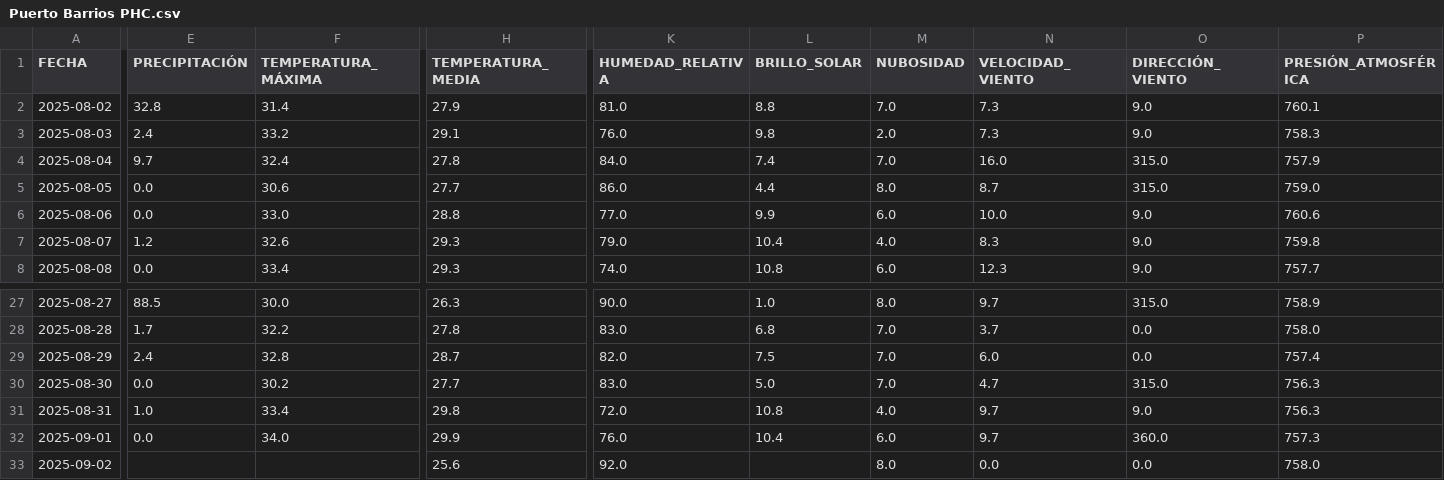
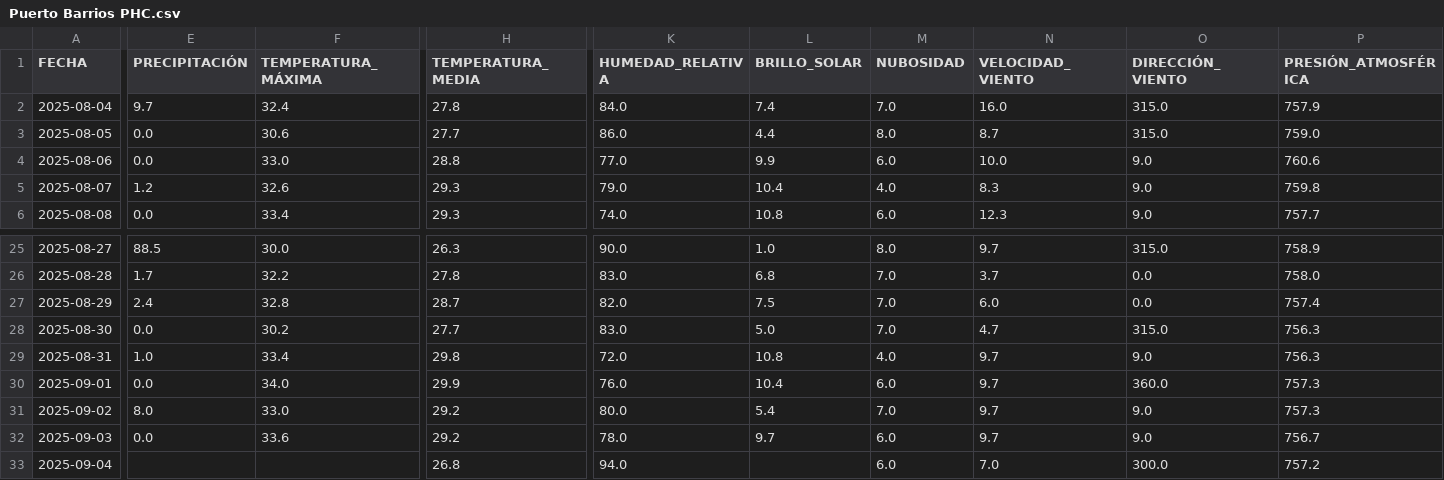
Before and after one commit to Ciencia-de-Datos-Meteorologia/mapa_estaciones_convencionales, a CSV file: output_para_joel/Puerto Barrios PHC.csv, drawn as a sheet; only a part is shown, gaps mark what is left out; removed rows and columns are numbered as before the commit, all else as after; rows hold the shown columns only; the diff names each change by its address in the sheet, - before the commit and + after, or states it on an @@ line.

```diff
--- a/output_para_joel/Puerto Barrios PHC.csv
+++ b/output_para_joel/Puerto Barrios PHC.csv
-row 2: 2025-08-02 | 32.8 | 31.4 | 27.9 | 81.0 | 8.8 | 7.0 | 7.3 | 9.0 | 760.1
-row 3: 2025-08-03 | 2.4 | 33.2 | 29.1 | 76.0 | 9.8 | 2.0 | 7.3 | 9.0 | 758.3
-E31 (PRECIPITACIÓN): (empty)
+E31 (PRECIPITACIÓN): 8.0
-F31 (TEMPERATURA_MÁXIMA): (empty)
+F31 (TEMPERATURA_MÁXIMA): 33.0
-H31 (TEMPERATURA_MEDIA): 25.6
+H31 (TEMPERATURA_MEDIA): 29.2
-K31 (HUMEDAD_RELATIVA): 92.0
+K31 (HUMEDAD_RELATIVA): 80.0
-L31 (BRILLO_SOLAR): (empty)
+L31 (BRILLO_SOLAR): 5.4
-M31 (NUBOSIDAD): 8.0
+M31 (NUBOSIDAD): 7.0
-N31 (VELOCIDAD_VIENTO): 0.0
+N31 (VELOCIDAD_VIENTO): 9.7
-O31 (DIRECCIÓN_VIENTO): 0.0
+O31 (DIRECCIÓN_VIENTO): 9.0
-P31 (PRESIÓN_ATMOSFÉRICA): 758.0
+P31 (PRESIÓN_ATMOSFÉRICA): 757.3
+row 32: 2025-09-03 | 0.0 | 33.6 | 29.2 | 78.0 | 9.7 | 6.0 | 9.7 | 9.0 | 756.7
+row 33: 2025-09-04 |  |  | 26.8 | 94.0 |  | 6.0 | 7.0 | 300.0 | 757.2
```
Also changed, not shown: output_para_joel/Amatitlán dos.csv, output_para_joel/Concepción.csv, 57 other files.
